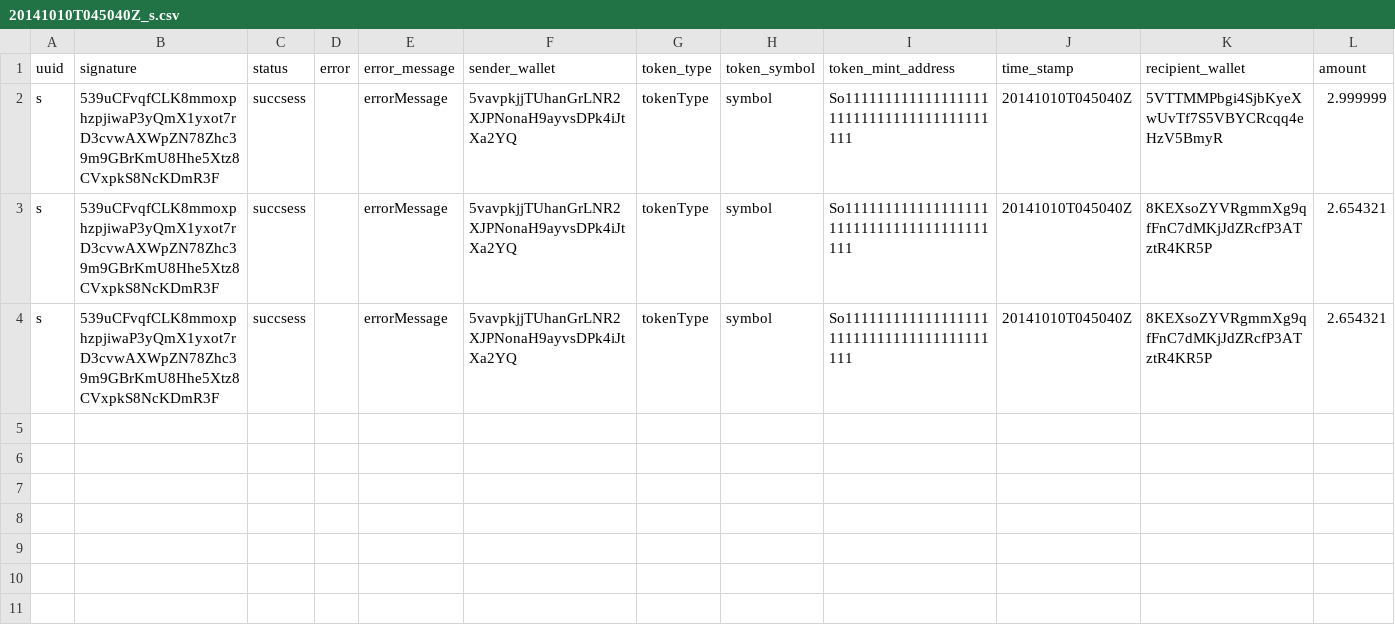
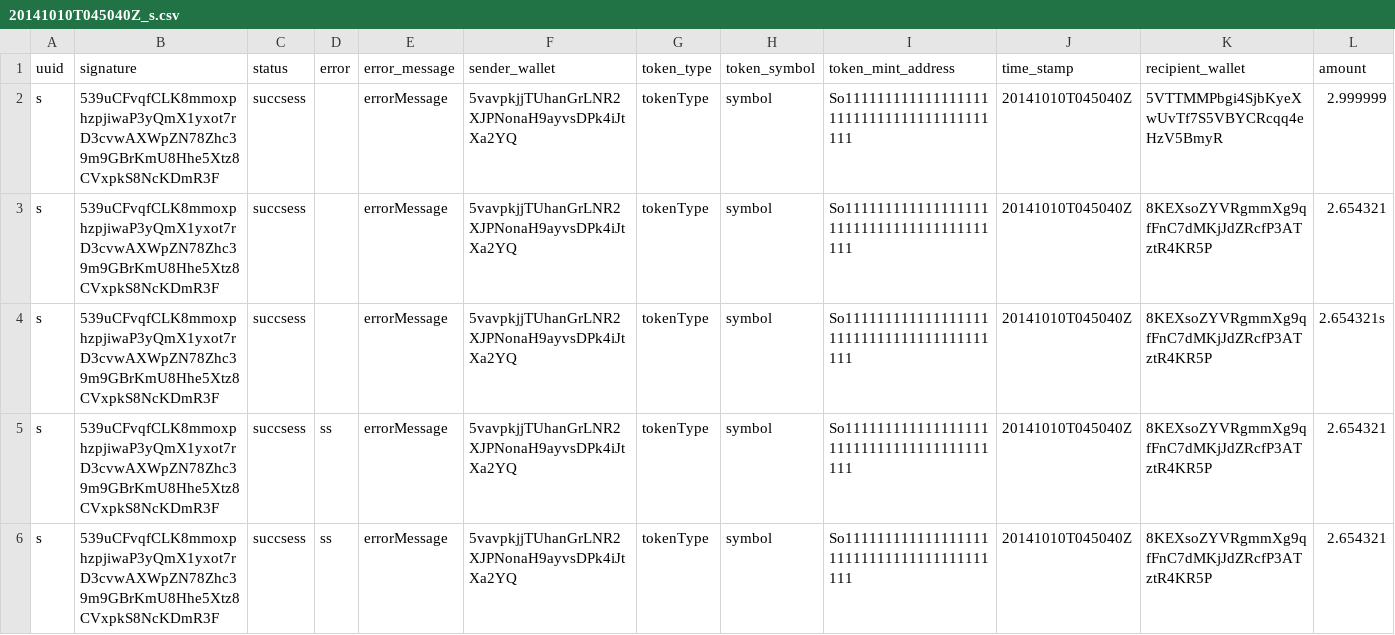
Before and after one commit to EasyGo-MultiSender/MultiSender-Back, a CSV file: public/csv/5/5vavpkjjTUhanGrLNR2XJPNonaH9ayvsDPk4iJtXa2YQ/20141010T045040Z_s.csv, drawn as a sheet; only a part is shown; addresses are those after the commit; rows hold the shown columns only; the diff names each change by its address in the sheet, - before the commit and + after, or states it on an @@ line.

Commit message:
fix : errorが空でも許可

```diff
--- a/public/csv/5/5vavpkjjTUhanGrLNR2XJPNonaH9ayvsDPk4iJtXa2YQ/20141010T045040Z_s.csv
+++ b/public/csv/5/5vavpkjjTUhanGrLNR2XJPNonaH9ayvsDPk4iJtXa2YQ/20141010T045040Z_s.csv
+row 4: s | 539uCFvqfCLK8mmoxphzpjiwaP3yQmX1yxot7rD3cvwAXWpZN78Zhc39m9GBrKmU8Hhe5Xtz8CVxpkS8NcKDmR3F | succsess |  | errorMessage | 5vavpkjjTUhanGrLNR2XJPNonaH9ayvsDPk4iJtXa2YQ | tokenType | symbol | So11111111111111111111111111111111111111111 | 20141010T045040Z | 8KEXsoZYVRgmmXg9qfFnC7dMKjJdZRcfP3ATztR4KR5P | 2.654321s
-D5 (error): (empty)
+D5 (error): ss
+row 6: s | 539uCFvqfCLK8mmoxphzpjiwaP3yQmX1yxot7rD3cvwAXWpZN78Zhc39m9GBrKmU8Hhe5Xtz8CVxpkS8NcKDmR3F | succsess | ss | errorMessage | 5vavpkjjTUhanGrLNR2XJPNonaH9ayvsDPk4iJtXa2YQ | tokenType | symbol | So11111111111111111111111111111111111111111 | 20141010T045040Z | 8KEXsoZYVRgmmXg9qfFnC7dMKjJdZRcfP3ATztR4KR5P | 2.654321
```
Also changed, not shown: 1 other file.
